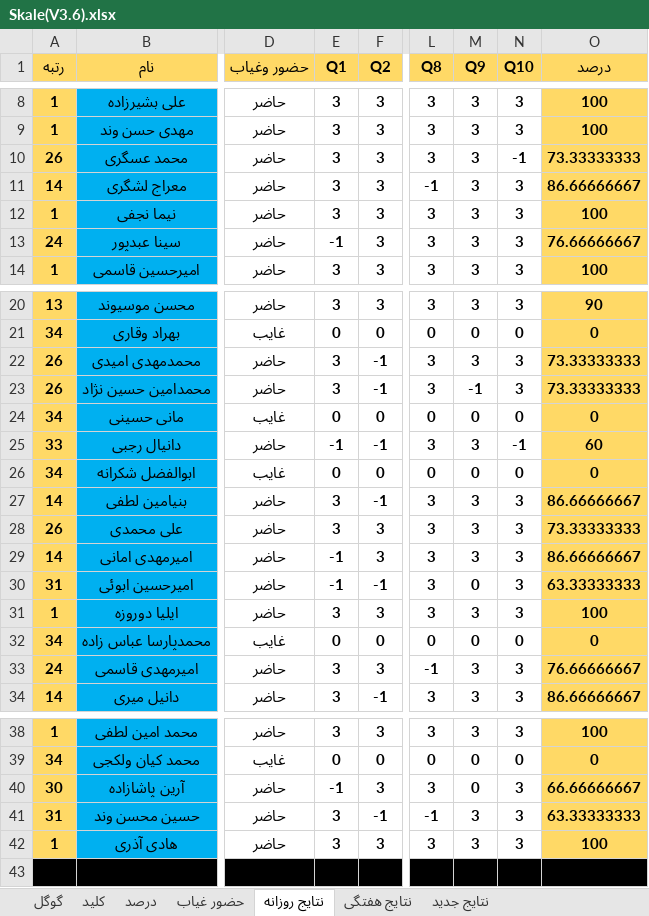
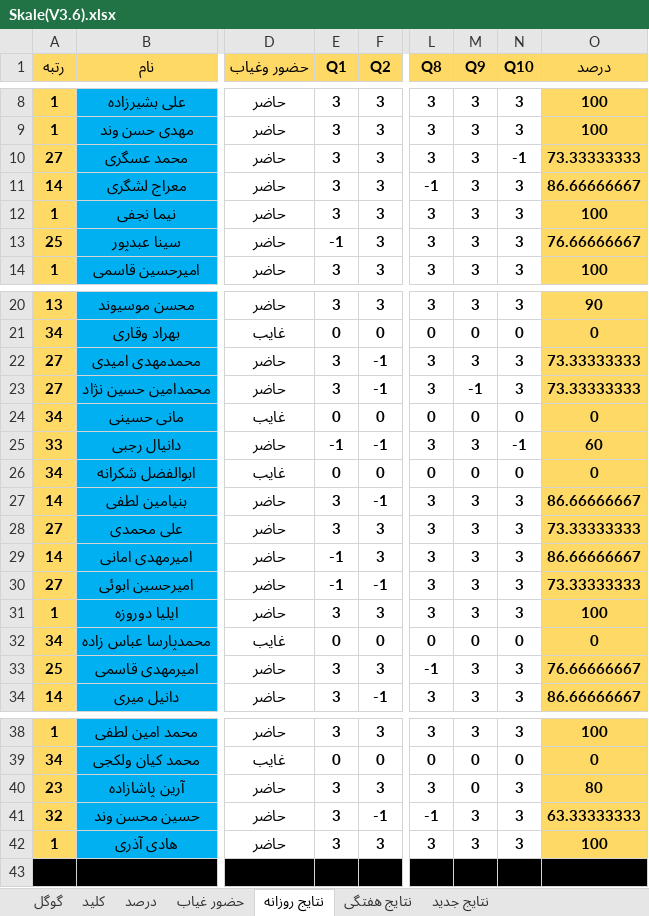
Before and after one commit to hengams/Quiz, an Excel workbook: week 6/مطالعات/Skale(V3.6).xlsx, sheet نتایج روزانه, drawn as a sheet; only a part is shown, gaps mark what is left out; values as stored, in another font and other column widths than the file's, no borders; conditional formats not drawn; the diff names each change by its address in the sheet, - before the commit and + after, or states it on an @@ line.

```diff
--- a/week 6/مطالعات/Skale(V3.6).xlsx (sheet نتایج روزانه)
+++ b/week 6/مطالعات/Skale(V3.6).xlsx (sheet نتایج روزانه)
-A10 (رتبه): 26
+A10 (رتبه): 27
-A13 (رتبه): 24
+A13 (رتبه): 25
-A22:A23 (رتبه): 26
+A22:A23 (رتبه): 27
-A28 (رتبه): 26
+A28 (رتبه): 27
-A30 (رتبه): 31
+A30 (رتبه): 27
-M30 (Q9): 0
+M30 (Q9): 3
-O30 (درصد): 63.33333333
+O30 (درصد): 73.33333333
-A33 (رتبه): 24
+A33 (رتبه): 25
-A40 (رتبه): 30
+A40 (رتبه): 23
-E40 (Q1): -1
+E40 (Q1): 3
-O40 (درصد): 66.66666667
+O40 (درصد): 80
-A41 (رتبه): 31
+A41 (رتبه): 32
```
Also changed, not shown: sheet نتایج جدید, sheet درصد, sheet نتایج هفتگی, sheet گوگل, formulas that keep their value.
